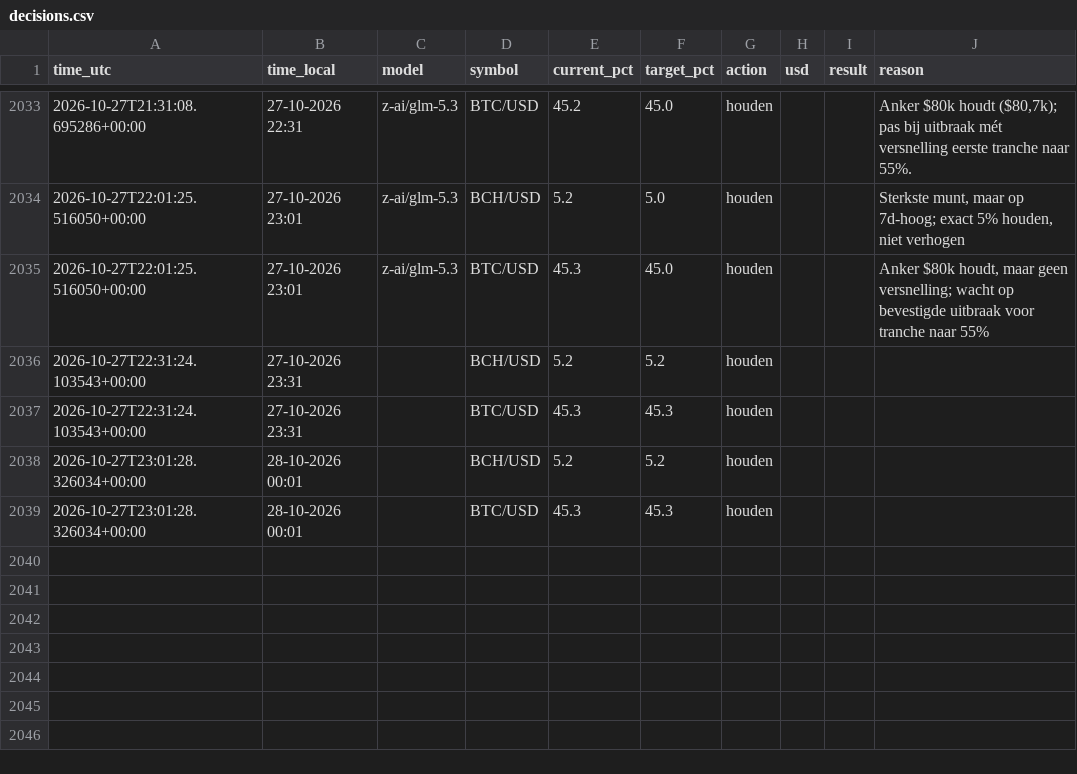
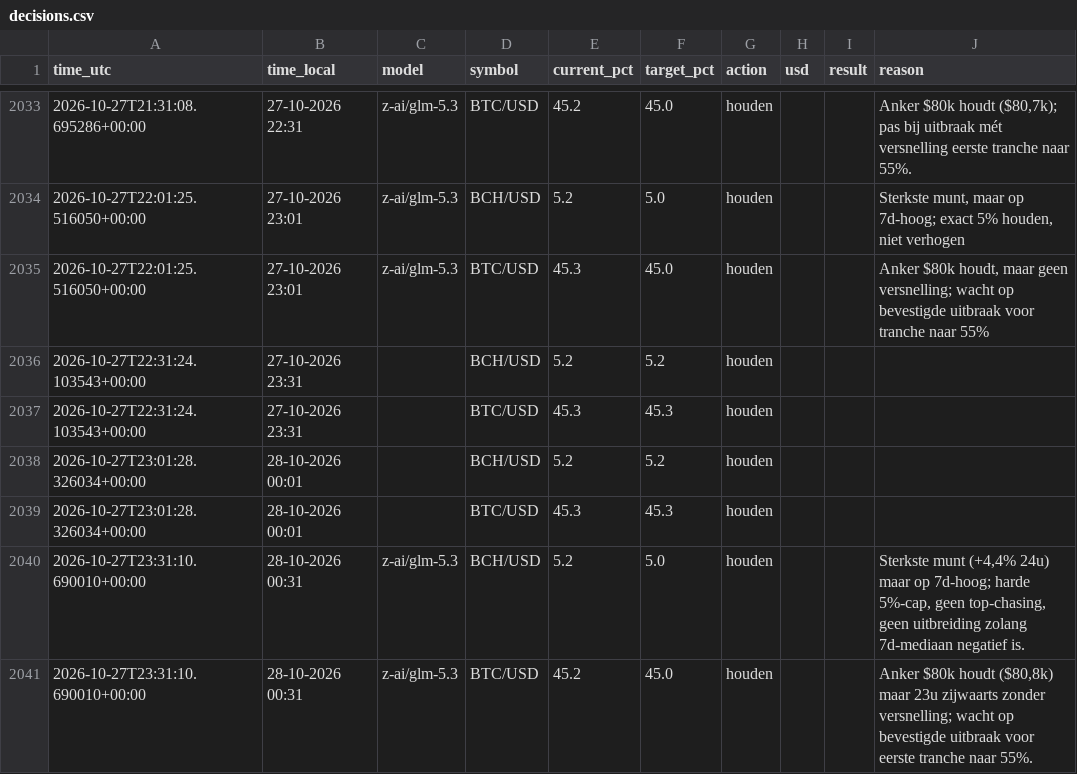
Before and after one commit to robinstar06-cpu/ai-trader, a CSV file: data/decisions.csv, drawn as a sheet; only a part is shown, gaps mark what is left out.

```diff
--- a/data/decisions.csv
+++ b/data/decisions.csv
@@ -2039 +2039,3 @@ time_utc,time_local,model,symbol,current_pct,target_pct,action,usd,result,reason
 2026-10-27T23:01:28.326034+00:00,28-10-2026 00:01,,BTC/USD,45.3,45.3,houden,,,
+2026-10-27T23:31:10.690010+00:00,28-10-2026 00:31,z-ai/glm-5.3,BCH/USD,5.2,5.0,houden,,,"Sterkste munt (+4,4% 24u) maar op 7d-hoog; harde 5%-cap, geen top-chasing, geen uitbreiding zolang 7d-mediaan negatief is."
+2026-10-27T23:31:10.690010+00:00,28-10-2026 00:31,z-ai/glm-5.3,BTC/USD,45.2,45.0,houden,,,"Anker $80k houdt ($80,8k) maar 23u zijwaarts zonder versnelling; wacht op bevestigde uitbraak voor eerste tranche naar 55%."
```
Also changed, not shown: data/equity.csv, 2 other files.
